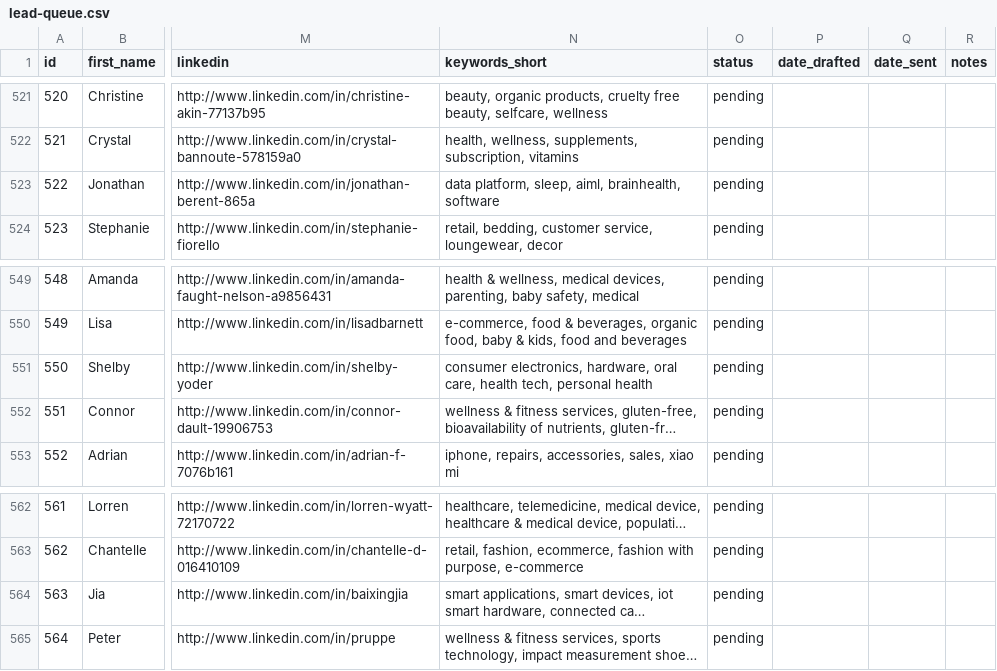
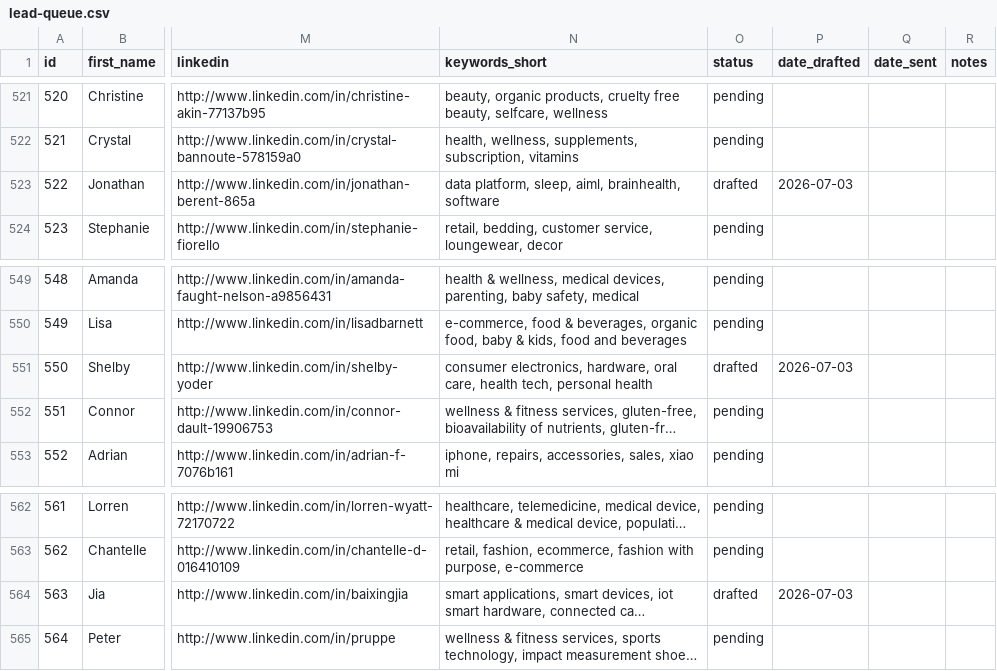
Before and after one commit to winslinger/Outreach, a CSV file: lead-queue.csv, drawn as a sheet; only a part is shown, gaps mark what is left out; long unchanged cells end in …; the diff covers the shown part only; the diff names each change by its address in the sheet, - before the commit and + after, or states it on an @@ line.

```diff
--- a/lead-queue.csv
+++ b/lead-queue.csv
-O523 (status): pending
+O523 (status): drafted
-P523 (date_drafted): (empty)
+P523 (date_drafted): 2026-07-03
-O551 (status): pending
+O551 (status): drafted
-P551 (date_drafted): (empty)
+P551 (date_drafted): 2026-07-03
-O564 (status): pending
+O564 (status): drafted
-P564 (date_drafted): (empty)
+P564 (date_drafted): 2026-07-03
```
Also changed, not shown: 14 edited cells elsewhere in this file, 1 other file.
